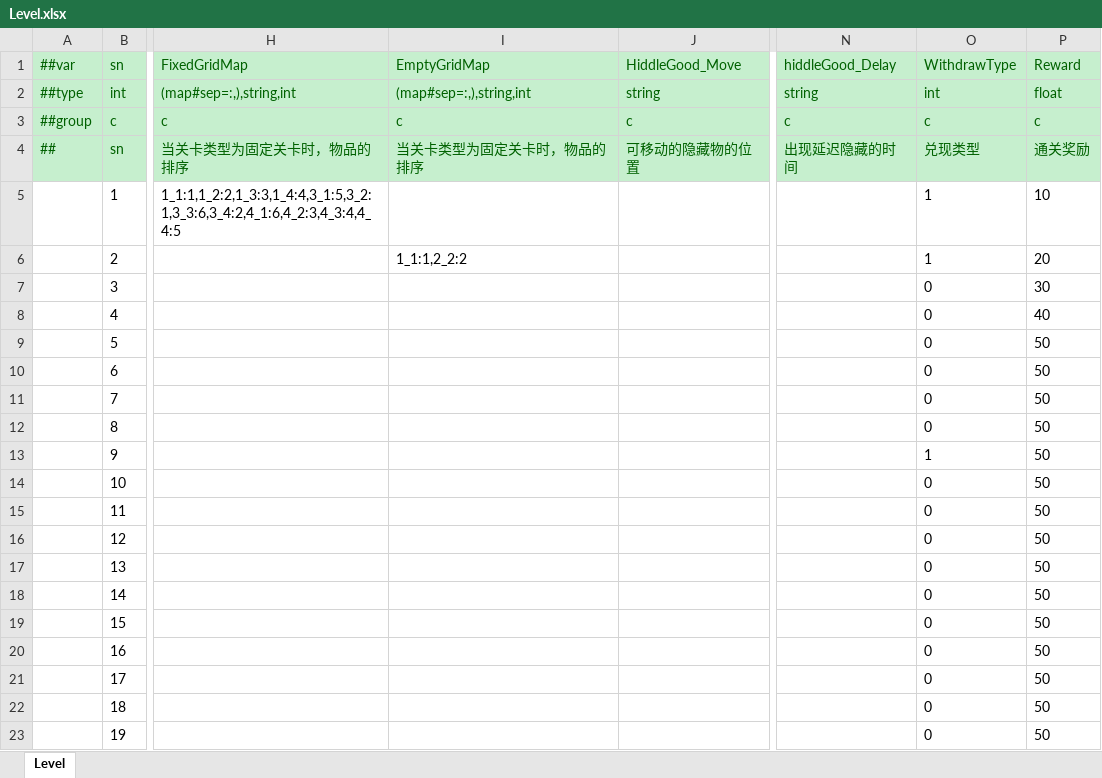
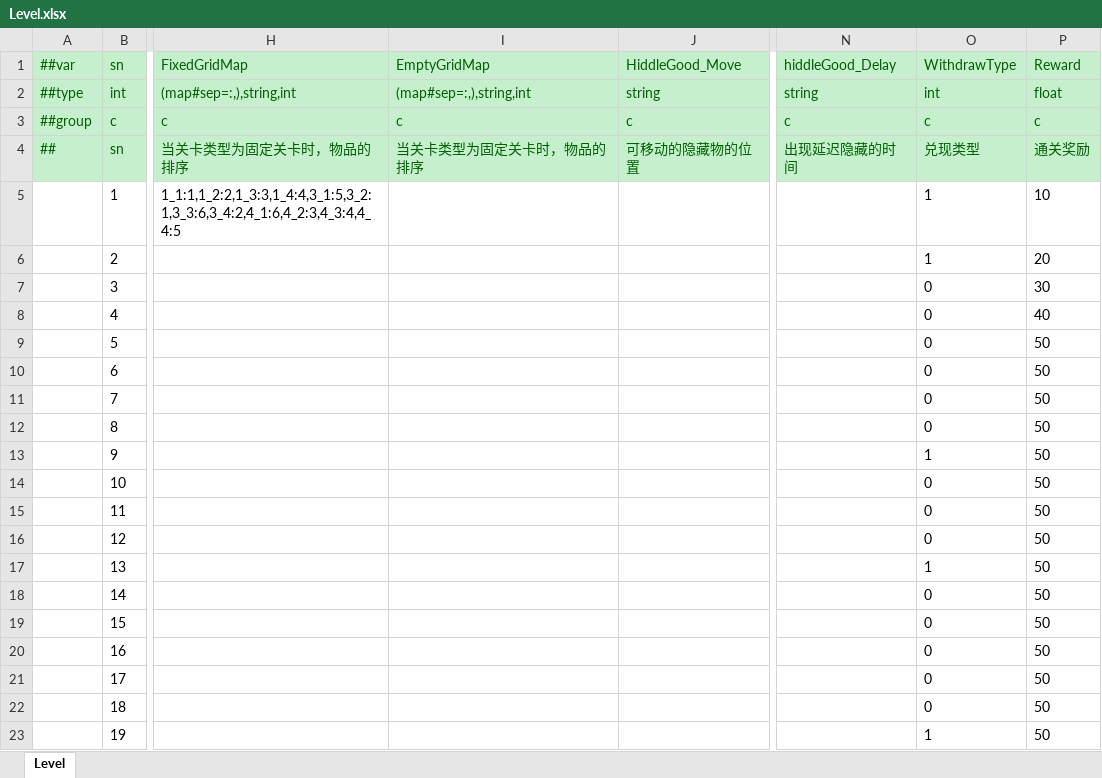
Before and after one commit to yuhuaichong1/LinkGame, an Excel workbook: DesignerConfigs/Datas/Level.xlsx, sheet Level, drawn as a sheet; only a part is shown, gaps mark what is left out; values as stored, in another font and other column widths than the file's, no borders; the diff names each change by its address in the sheet, - before the commit and + after, or states it on an @@ line.

```diff
--- a/DesignerConfigs/Datas/Level.xlsx (sheet Level)
+++ b/DesignerConfigs/Datas/Level.xlsx (sheet Level)
-I6 (EmptyGridMap): 1_1:1,2_2:2
+I6 (EmptyGridMap): (empty)
-O17 (WithdrawType): 0
+O17 (WithdrawType): 1
-O23 (WithdrawType): 0
+O23 (WithdrawType): 1
```
Also changed, not shown: 8 other files.
